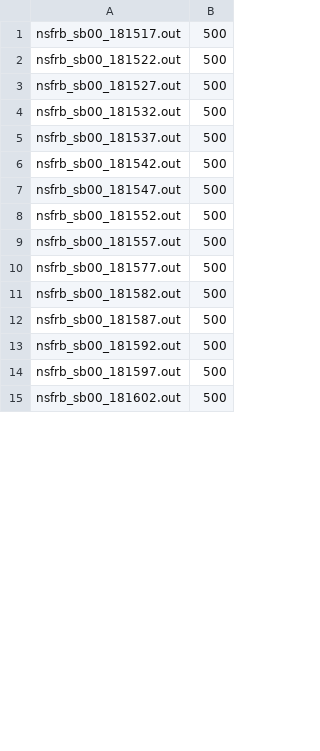
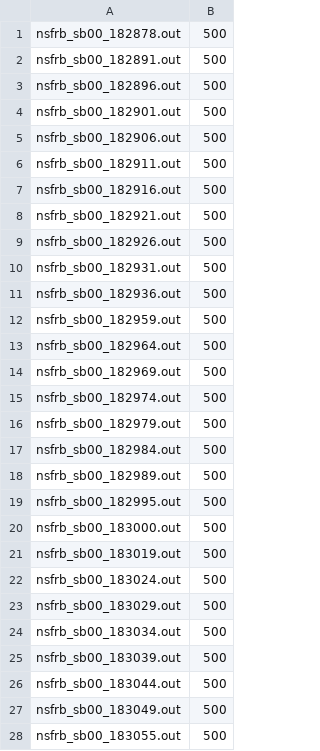
Before and after one commit to dsa110/dsa110-nsfrb, a CSV file: offline/newfile.csv, drawn as a sheet; only a part is shown; the diff covers the shown part only.

```diff
--- a/offline/newfile.csv
+++ b/offline/newfile.csv
@@ -1,15 +1,28 @@
-nsfrb_sb00_181517.out,500
-nsfrb_sb00_181522.out,500
-nsfrb_sb00_181527.out,500
-nsfrb_sb00_181532.out,500
-nsfrb_sb00_181537.out,500
-nsfrb_sb00_181542.out,500
-nsfrb_sb00_181547.out,500
-nsfrb_sb00_181552.out,500
-nsfrb_sb00_181557.out,500
-nsfrb_sb00_181577.out,500
-nsfrb_sb00_181582.out,500
-nsfrb_sb00_181587.out,500
-nsfrb_sb00_181592.out,500
-nsfrb_sb00_181597.out,500
-nsfrb_sb00_181602.out,500
+nsfrb_sb00_182878.out,500
+nsfrb_sb00_182891.out,500
+nsfrb_sb00_182896.out,500
+nsfrb_sb00_182901.out,500
+nsfrb_sb00_182906.out,500
+nsfrb_sb00_182911.out,500
+nsfrb_sb00_182916.out,500
+nsfrb_sb00_182921.out,500
+nsfrb_sb00_182926.out,500
+nsfrb_sb00_182931.out,500
+nsfrb_sb00_182936.out,500
+nsfrb_sb00_182959.out,500
+nsfrb_sb00_182964.out,500
+nsfrb_sb00_182969.out,500
+nsfrb_sb00_182974.out,500
+nsfrb_sb00_182979.out,500
+nsfrb_sb00_182984.out,500
+nsfrb_sb00_182989.out,500
+nsfrb_sb00_182995.out,500
+nsfrb_sb00_183000.out,500
+nsfrb_sb00_183019.out,500
+nsfrb_sb00_183024.out,500
+nsfrb_sb00_183029.out,500
+nsfrb_sb00_183034.out,500
+nsfrb_sb00_183039.out,500
+nsfrb_sb00_183044.out,500
+nsfrb_sb00_183049.out,500
+nsfrb_sb00_183055.out,500
```
Also changed, not shown: 5 added rows and 9 edited cells elsewhere in this file, 5 other files.
